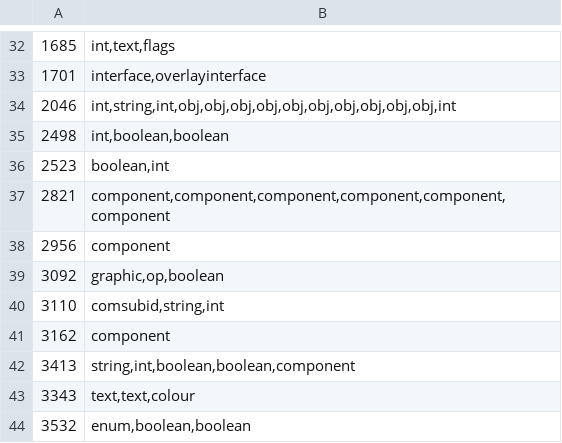
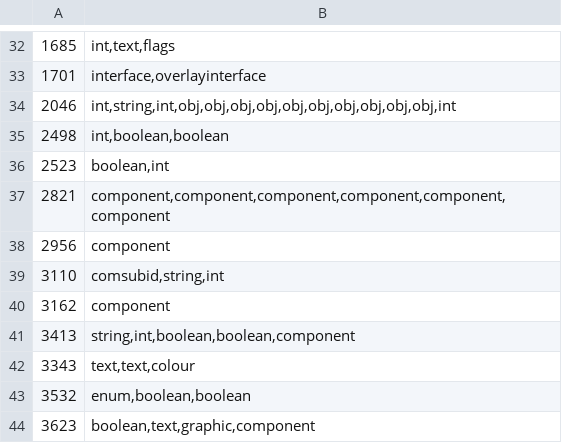
Before and after one commit to ThatGamerBlue/cs2-decompiler, a TSV file: src/main/resources/org/runestar/cs2/script-arguments.tsv, drawn as a sheet; only a part is shown, gaps mark what is left out; the shorter side is filled out with more unchanged rows; the diff names each change by its address in the sheet, - before the commit and + after, or states it on an @@ line.

Commit message:
Update script-arguments

```diff
--- a/src/main/resources/org/runestar/cs2/script-arguments.tsv
+++ b/src/main/resources/org/runestar/cs2/script-arguments.tsv
-row 39: 3092 | graphic,op,boolean
```
